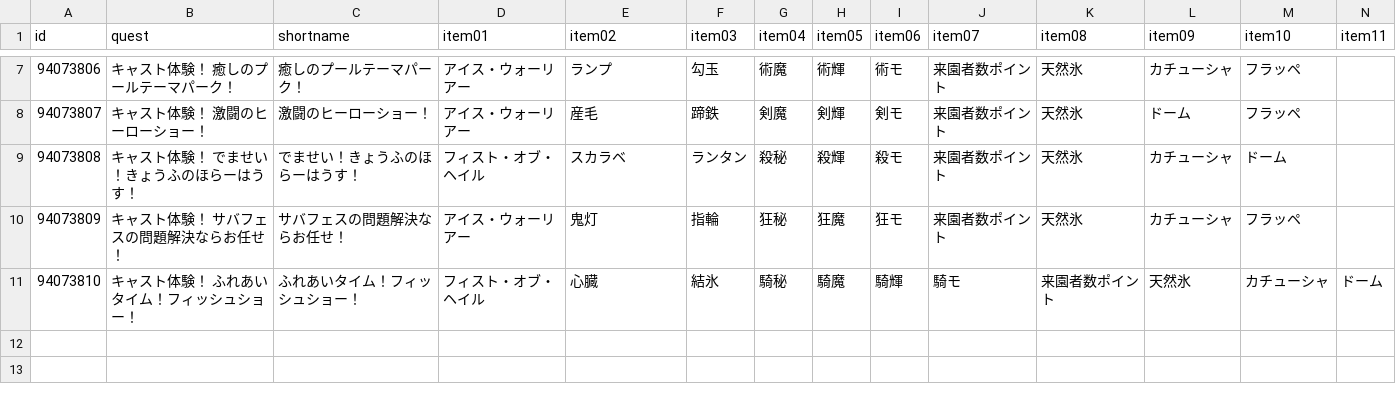
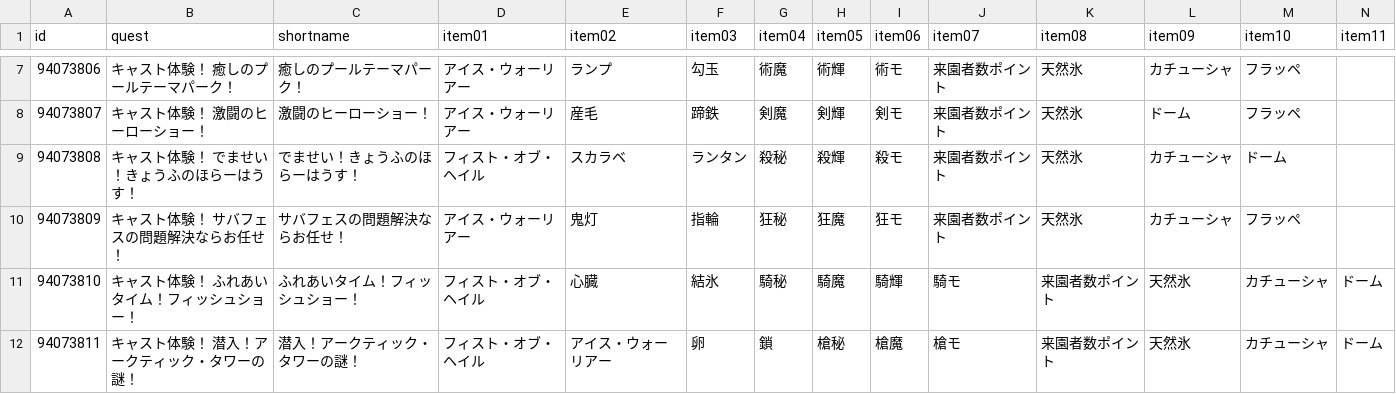
Before and after one commit to fgosc/fgoscdata, a CSV file: data/csv/summer2022.csv, drawn as a sheet; only a part is shown, gaps mark what is left out; rows hold the shown columns only; the diff names each change by its address in the sheet, - before the commit and + after, or states it on an @@ line.

Commit message:
summer 2022 day 7-2

```diff
--- a/data/csv/summer2022.csv
+++ b/data/csv/summer2022.csv
+row 12: 94073811 | キャスト体験！ 潜入！アークティック・タワーの謎！ | 潜入！アークティック・タワーの謎！ | フィスト・オブ・ヘイル | アイス・ウォーリアー | 卵 | 鎖 | 槍秘 | 槍魔 | 槍モ | 来園者数ポイント | 天然氷 | カチューシャ | ドーム
```
Also changed, not shown: 1 other file.
